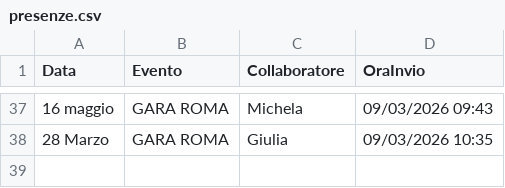
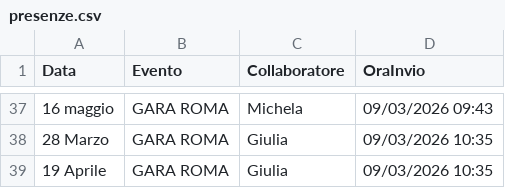
Before and after one commit to SF-fotoeventi/Staff, a CSV file: presenze.csv, drawn as a sheet; only a part is shown, gaps mark what is left out; the diff names each change by its address in the sheet, - before the commit and + after, or states it on an @@ line.

Commit message:
aggiungi Giulia

```diff
--- a/presenze.csv
+++ b/presenze.csv
+row 39: 19 Aprile | GARA ROMA | Giulia | 09/03/2026 10:35
```
